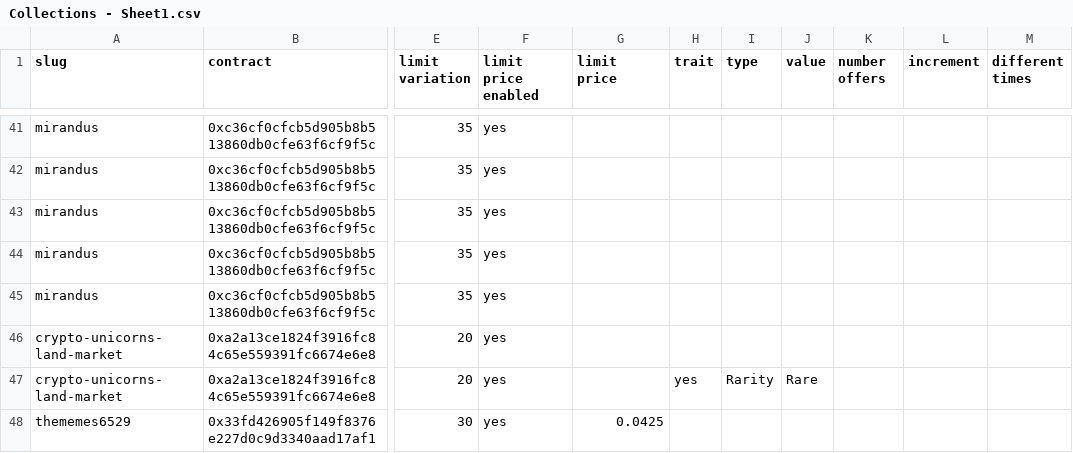
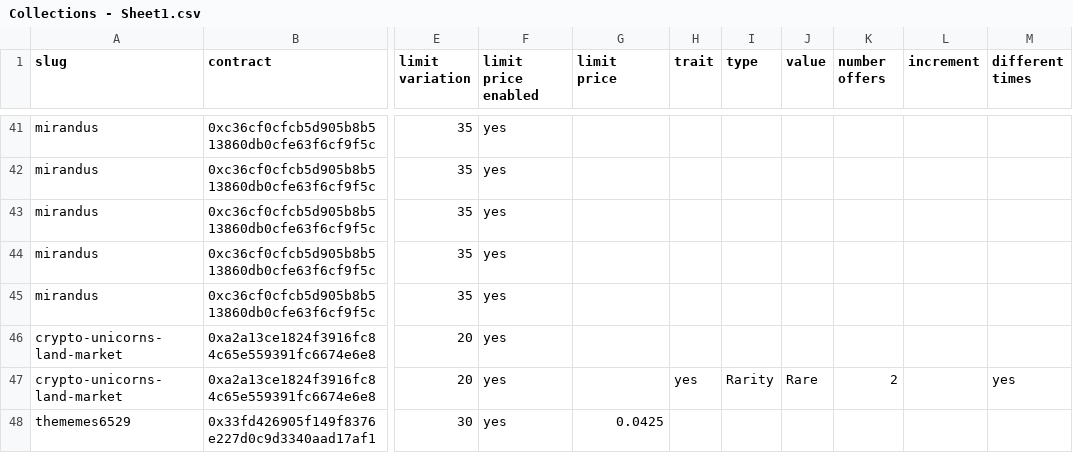
Before and after one commit to johnydev23/Opensea_automated_actions, a CSV file: Collections - Sheet1.csv, drawn as a sheet; only a part is shown, gaps mark what is left out; the diff names each change by its address in the sheet, - before the commit and + after, or states it on an @@ line.

Commit message:
Update Collections - Sheet1.csv

```diff
--- a/Collections - Sheet1.csv
+++ b/Collections - Sheet1.csv
-K47 (number offers): (empty)
+K47 (number offers): 2
-M47 (different times): (empty)
+M47 (different times): yes
```
